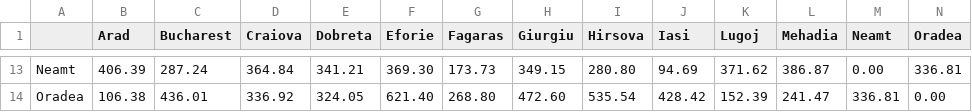
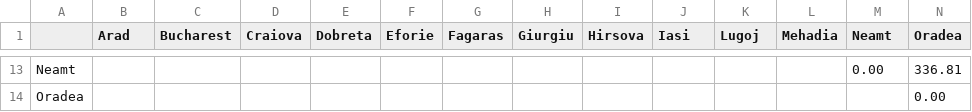
Before and after one commit to jssfilho/ProjetoInteligenciaArtificial, a CSV file: projectIA/heuristics.csv, drawn as a sheet; only a part is shown, gaps mark what is left out; the diff covers the shown part only; the diff names each change by its address in the sheet, - before the commit and + after, or states it on an @@ line.

```diff
--- a/projectIA/heuristics.csv
+++ b/projectIA/heuristics.csv
-B13 (Arad): 406.39
+B13 (Arad): (empty)
-C13 (Bucharest): 287.24
+C13 (Bucharest): (empty)
-D13 (Craiova): 364.84
+D13 (Craiova): (empty)
-E13 (Dobreta): 341.21
+E13 (Dobreta): (empty)
-F13 (Eforie): 369.30
+F13 (Eforie): (empty)
-G13 (Fagaras): 173.73
+G13 (Fagaras): (empty)
-H13 (Giurgiu): 349.15
+H13 (Giurgiu): (empty)
-I13 (Hirsova): 280.80
+I13 (Hirsova): (empty)
-J13 (Iasi): 94.69
+J13 (Iasi): (empty)
-K13 (Lugoj): 371.62
+K13 (Lugoj): (empty)
-L13 (Mehadia): 386.87
+L13 (Mehadia): (empty)
-B14 (Arad): 106.38
+B14 (Arad): (empty)
-C14 (Bucharest): 436.01
+C14 (Bucharest): (empty)
-D14 (Craiova): 336.92
+D14 (Craiova): (empty)
-E14 (Dobreta): 324.05
+E14 (Dobreta): (empty)
-F14 (Eforie): 621.40
+F14 (Eforie): (empty)
-G14 (Fagaras): 268.80
+G14 (Fagaras): (empty)
-H14 (Giurgiu): 472.60
+H14 (Giurgiu): (empty)
-I14 (Hirsova): 535.54
+I14 (Hirsova): (empty)
-J14 (Iasi): 428.42
+J14 (Iasi): (empty)
-K14 (Lugoj): 152.39
+K14 (Lugoj): (empty)
-L14 (Mehadia): 241.47
+L14 (Mehadia): (empty)
-M14 (Neamt): 336.81
+M14 (Neamt): (empty)
```
Also changed, not shown: 167 edited cells elsewhere in this file, 8 other files.
